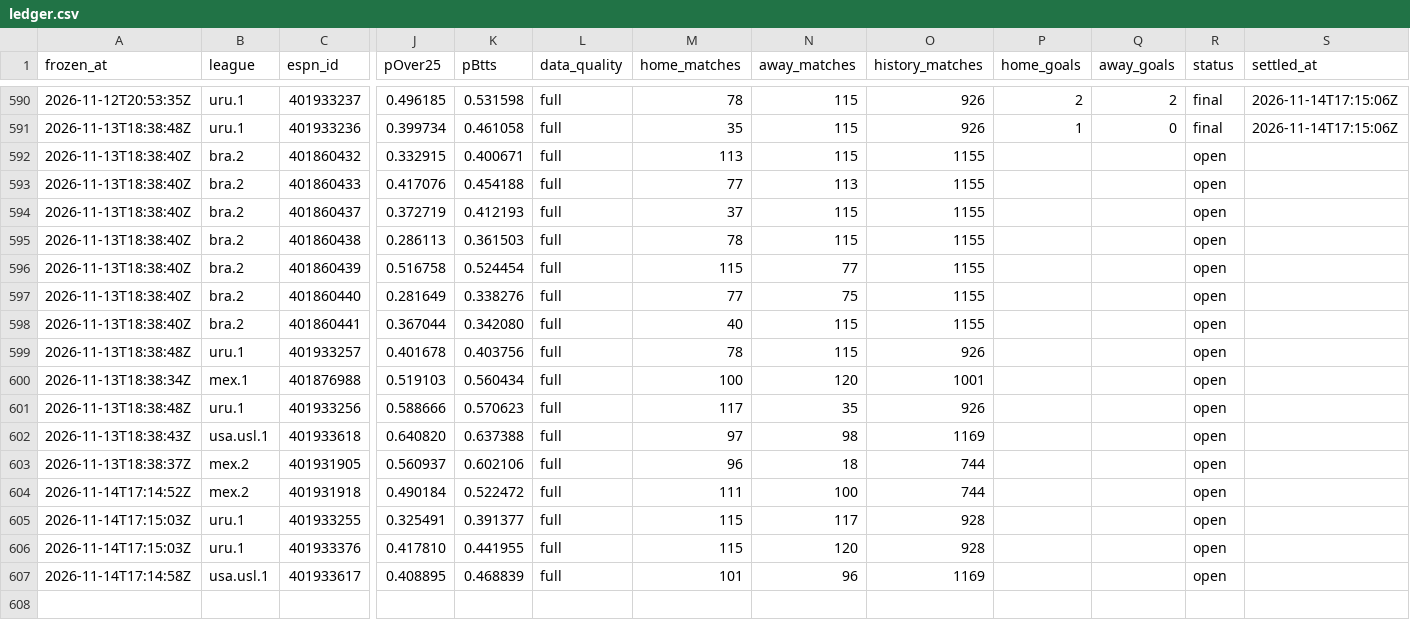
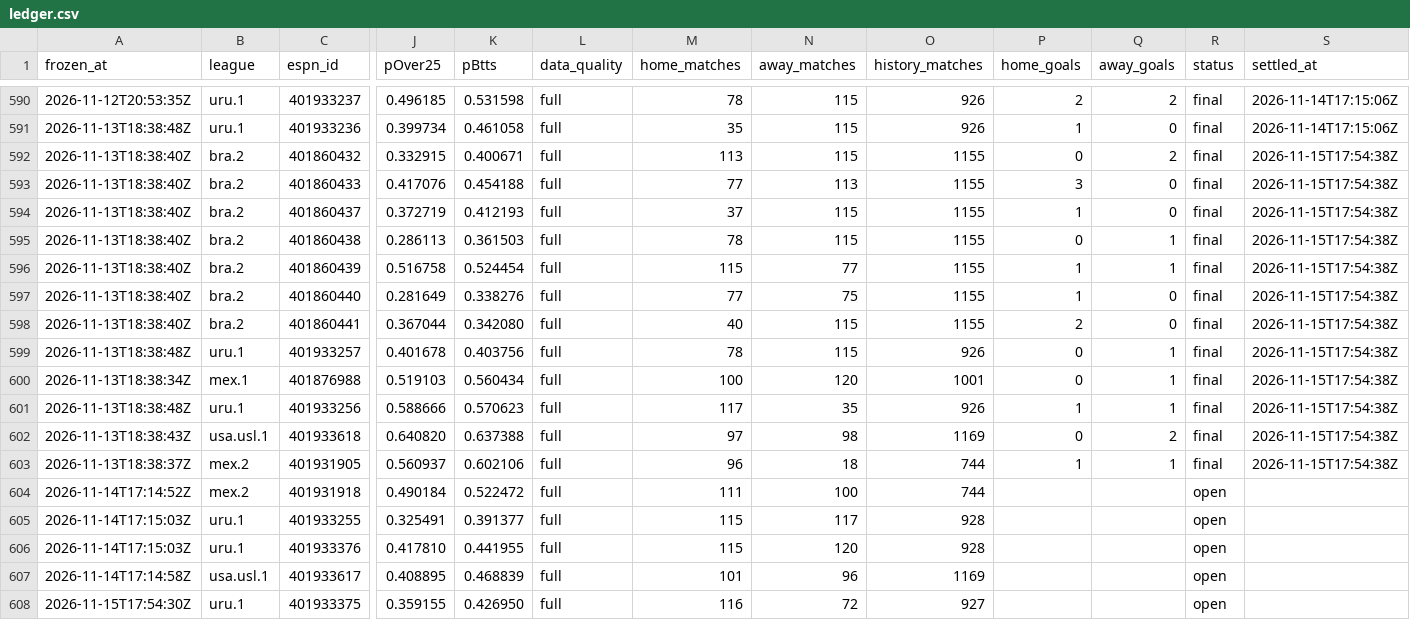
Before and after one commit to commodus67/commodus67.github.io, a CSV file: data/ledger.csv, drawn as a sheet; only a part is shown, gaps mark what is left out; rows hold the shown columns only; the diff names each change by its address in the sheet, - before the commit and + after, or states it on an @@ line.

```diff
--- a/data/ledger.csv
+++ b/data/ledger.csv
-P592 (home_goals): (empty)
+P592 (home_goals): 0
-Q592 (away_goals): (empty)
+Q592 (away_goals): 2
-R592:R603 (status): open
+R592:R603 (status): final
-S592:S603 (settled_at): (empty)
+S592:S603 (settled_at): 2026-11-15T17:54:38Z
-P593 (home_goals): (empty)
+P593 (home_goals): 3
-Q593:Q594 (away_goals): (empty)
+Q593:Q594 (away_goals): 0
-P594 (home_goals): (empty)
+P594 (home_goals): 1
-P595 (home_goals): (empty)
+P595 (home_goals): 0
-Q595:Q596 (away_goals): (empty)
+Q595:Q596 (away_goals): 1
-P596:P597 (home_goals): (empty)
+P596:P597 (home_goals): 1
-Q597:Q598 (away_goals): (empty)
+Q597:Q598 (away_goals): 0
-P598 (home_goals): (empty)
+P598 (home_goals): 2
-P599:P600 (home_goals): (empty)
+P599:P600 (home_goals): 0
-Q599:Q601 (away_goals): (empty)
+Q599:Q601 (away_goals): 1
-P601 (home_goals): (empty)
+P601 (home_goals): 1
-P602 (home_goals): (empty)
+P602 (home_goals): 0
-Q602 (away_goals): (empty)
+Q602 (away_goals): 2
-P603 (home_goals): (empty)
+P603 (home_goals): 1
-Q603 (away_goals): (empty)
+Q603 (away_goals): 1
+row 608: 2026-11-15T17:54:30Z | uru.1 | 401933375 | 0.359155 | 0.426950 | full | 116 | 72 | 927 |  |  | open
```
Also changed, not shown: 3 other files.
